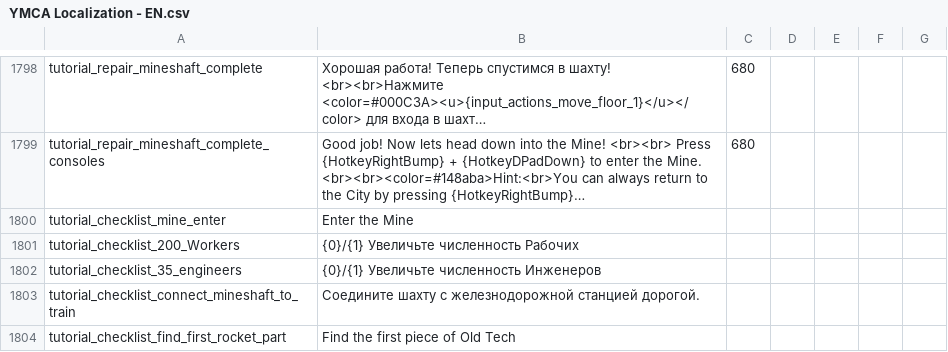
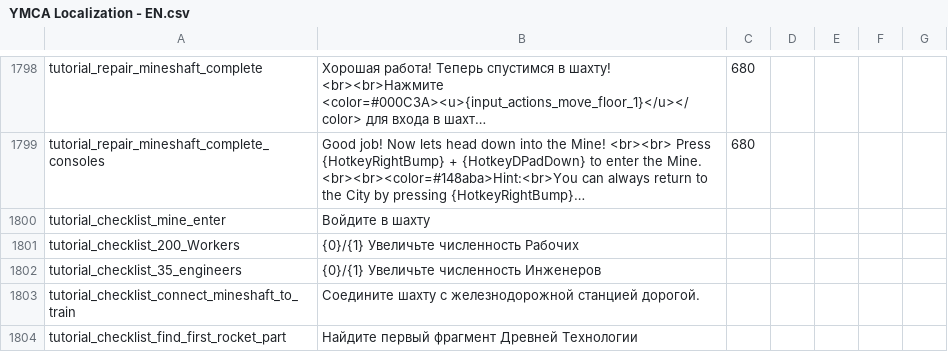
Before and after one commit to Mishoron/SWB-Russian, a CSV file: YMCA Localization - EN.csv, drawn as a sheet; only a part is shown, gaps mark what is left out; long unchanged cells end in …; the diff covers the shown part only; the diff names each change by its address in the sheet, - before the commit and + after, or states it on an @@ line.

```diff
--- a/YMCA Localization - EN.csv
+++ b/YMCA Localization - EN.csv
-B1800: Enter the Mine
+B1800: Войдите в шахту
-B1804: Find the first piece of Old Tech
+B1804: Найдите первый фрагмент Древней Технологии
```
Also changed, not shown: 1 removed row and 95 edited cells elsewhere in this file.
